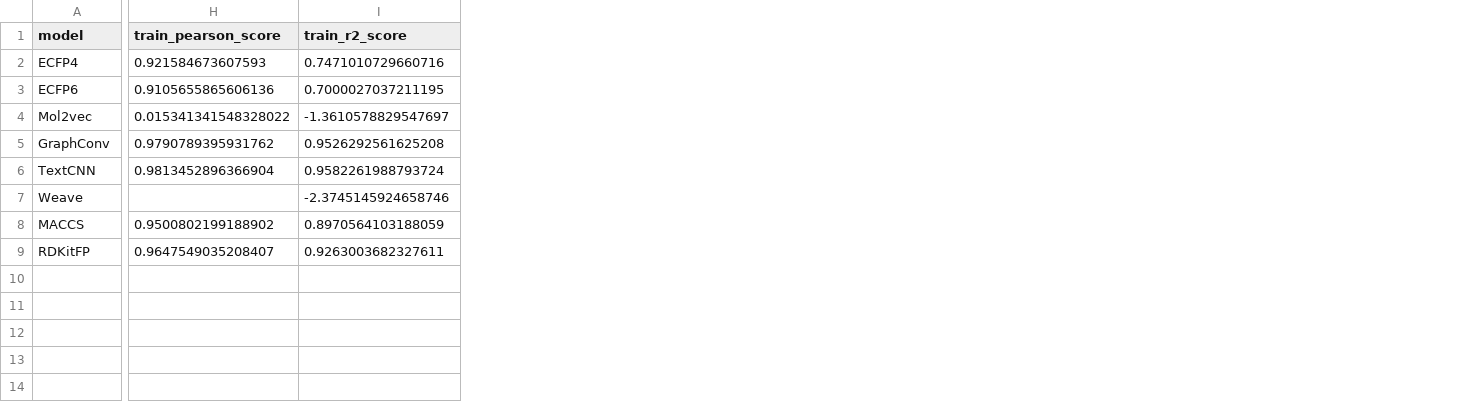
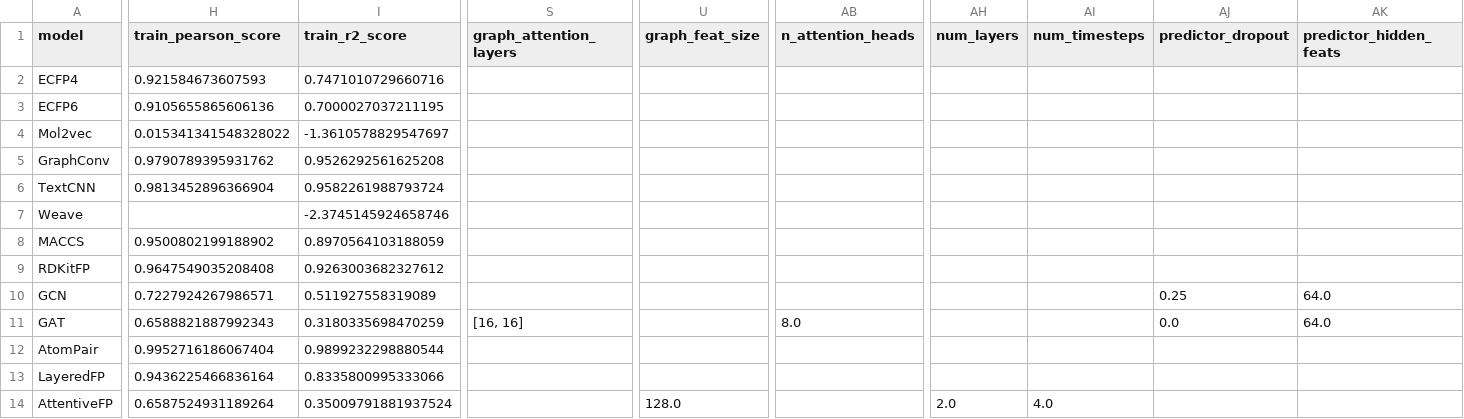
Before and after one commit to BioSystemsUM/DeepMol, a CSV file: pacbb21_paper/results/PC-3_evaluation_results.csv, drawn as a sheet; only a part is shown, gaps mark what is left out; rows hold the shown columns only; the diff names each change by its address in the sheet, - before the commit and + after, or states it on an @@ line.

```diff
--- a/pacbb21_paper/results/PC-3_evaluation_results.csv
+++ b/pacbb21_paper/results/PC-3_evaluation_results.csv
+column S (graph_attention_layers), empty
+column U (graph_feat_size), empty
+column AB (n_attention_heads), empty
+column AH (num_layers), empty
+column AI (num_timesteps), empty
+column AJ (predictor_dropout), empty
+column AK (predictor_hidden_feats), empty
-H9 (train_pearson_score): 0.9647549035208407
+H9 (train_pearson_score): 0.9647549035208408
-I9 (train_r2_score): 0.9263003682327611
+I9 (train_r2_score): 0.9263003682327612
+row 10: GCN | 0.7227924267986571 | 0.511927558319089 |  |  |  |  |  | 0.25 | 64.0
+row 11: GAT | 0.6588821887992343 | 0.3180335698470259 | [16, 16] |  | 8.0 |  |  | 0.0 | 64.0
+row 12: AtomPair | 0.9952716186067404 | 0.9899232298880544
+row 13: LayeredFP | 0.9436225466836164 | 0.8335800995333066
+row 14: AttentiveFP | 0.6587524931189264 | 0.35009791881937524 |  | 128.0 |  | 2.0 | 4.0
```
Also changed, not shown: pacbb21_paper/results/1-balance_evaluation_results.csv, pacbb21_paper/results/109-balance_evaluation_results.csv, 54 other files.
